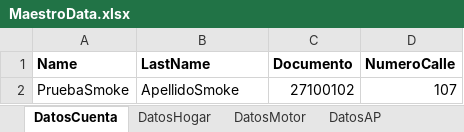
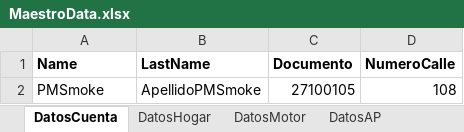
Before and after one commit to suraranorex/Smoke, an Excel workbook: Smoke/MaestroData.xlsx, sheet DatosCuenta, drawn as a sheet; values as stored, in another font and other column widths than the file's, no borders; removed rows and columns are numbered as before the commit, all else as after; the diff names each change by its address in the sheet, - before the commit and + after, or states it on an @@ line.

Commit message:
se modif data para smoke en preprod

```diff
--- a/Smoke/MaestroData.xlsx (sheet DatosCuenta)
+++ b/Smoke/MaestroData.xlsx (sheet DatosCuenta)
-row 2: PruebaSmoke | ApellidoSmoke | 27100102 | 107
+row 2: PMSmoke | ApellidoPMSmoke | 27100105 | 108
```
